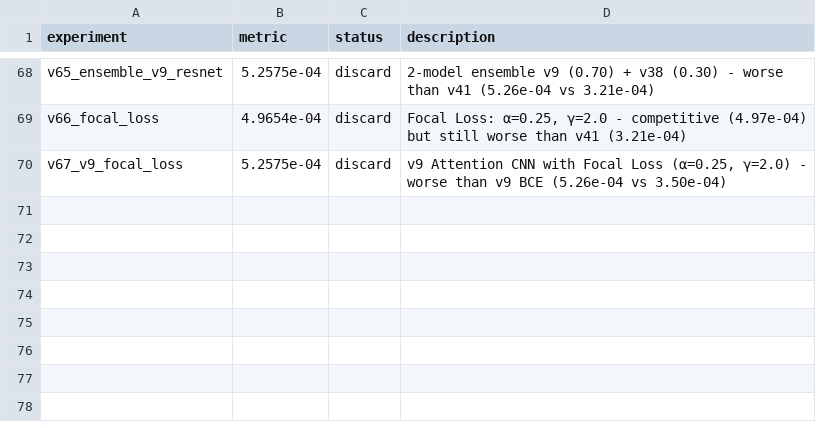
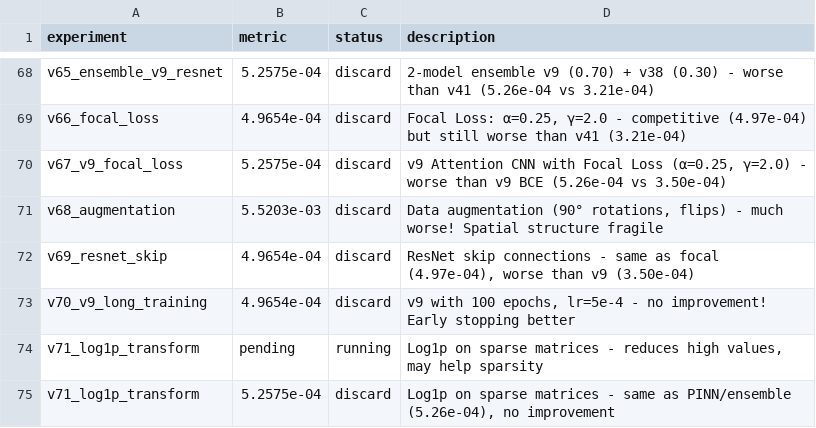
Before and after one commit to vvsotnikov/astro-bench, a TSV file: submissions/haiku-gamma-mar9-v3/results.tsv, drawn as a sheet; only a part is shown, gaps mark what is left out.

```diff
--- a/submissions/haiku-gamma-mar9-v3/results.tsv
+++ b/submissions/haiku-gamma-mar9-v3/results.tsv
@@ -70 +70,6 @@ v66_focal_loss	4.9654e-04	discard	Focal Loss: α=0.25, γ=2.0 - competitive (4.9
 v67_v9_focal_loss	5.2575e-04	discard	v9 Attention CNN with Focal Loss (α=0.25, γ=2.0) - worse than v9 BCE (5.26e-04 vs 3.50e-04)
+v68_augmentation	5.5203e-03	discard	Data augmentation (90° rotations, flips) - much worse! Spatial structure fragile
+v69_resnet_skip	4.9654e-04	discard	ResNet skip connections - same as focal (4.97e-04), worse than v9 (3.50e-04)
+v70_v9_long_training	4.9654e-04	discard	v9 with 100 epochs, lr=5e-4 - no improvement! Early stopping better
+v71_log1p_transform	pending	running	Log1p on sparse matrices - reduces high values, may help sparsity
+v71_log1p_transform	5.2575e-04	discard	Log1p on sparse matrices - same as PINN/ensemble (5.26e-04), no improvement
```
Also changed, not shown: 4 other files.
